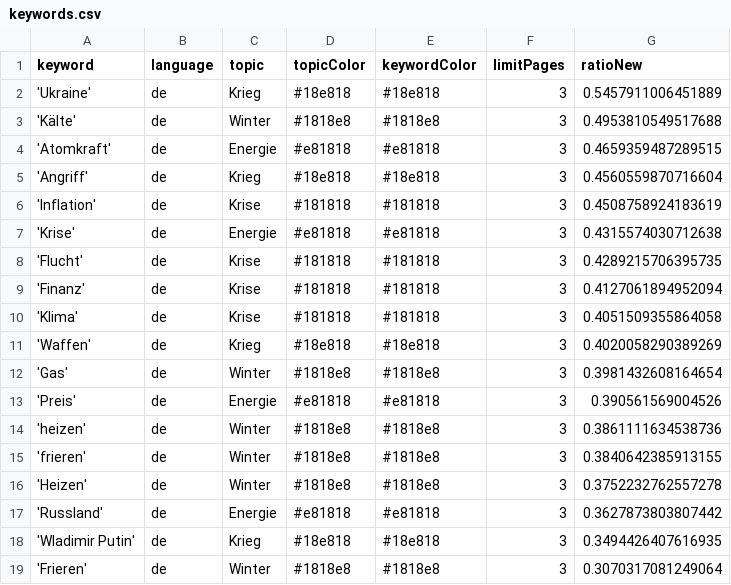
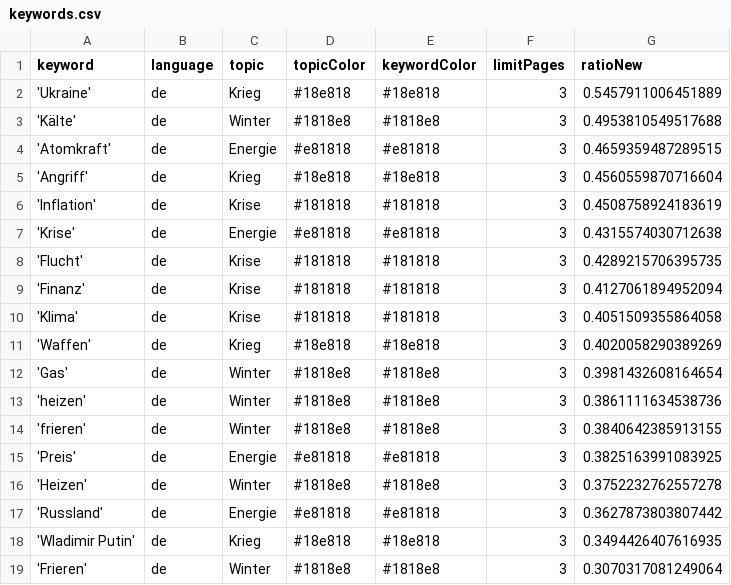
Before and after one commit to liese97-news/winterIsComing2, a CSV file: keywords.csv, drawn as a sheet.

```diff
--- a/keywords.csv
+++ b/keywords.csv
@@ -12,5 +12,5 @@ keyword,language,topic,topicColor,keywordColor,limitPages,ratioNew
 'Gas',de,Winter,#1818e8,#1818e8,3,0.3981432608164654
-'Preis',de,Energie,#e81818,#e81818,3,0.390561569004526
 'heizen',de,Winter,#1818e8,#1818e8,3,0.3861111634538736
 'frieren',de,Winter,#1818e8,#1818e8,3,0.3840642385913155
+'Preis',de,Energie,#e81818,#e81818,3,0.3825163991083925
 'Heizen',de,Winter,#1818e8,#1818e8,3,0.3752232762557278
```
Also changed, not shown: 1 other file.
